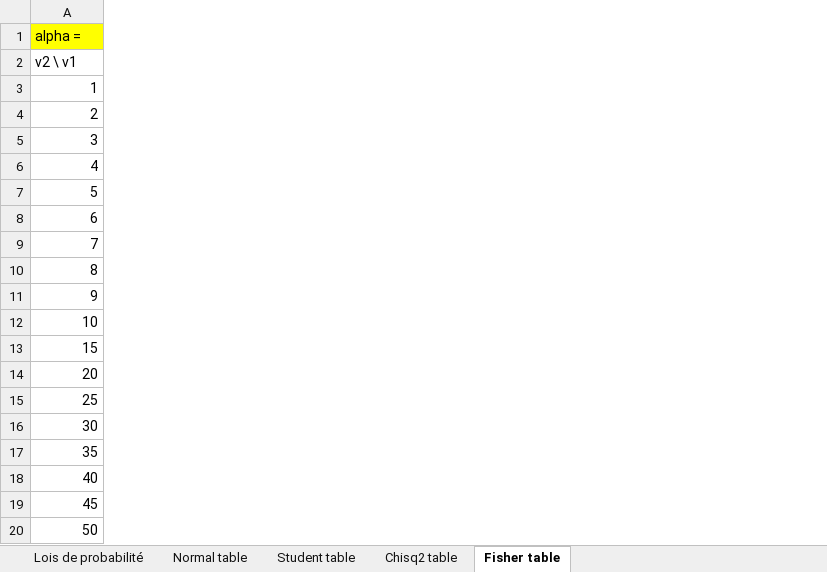
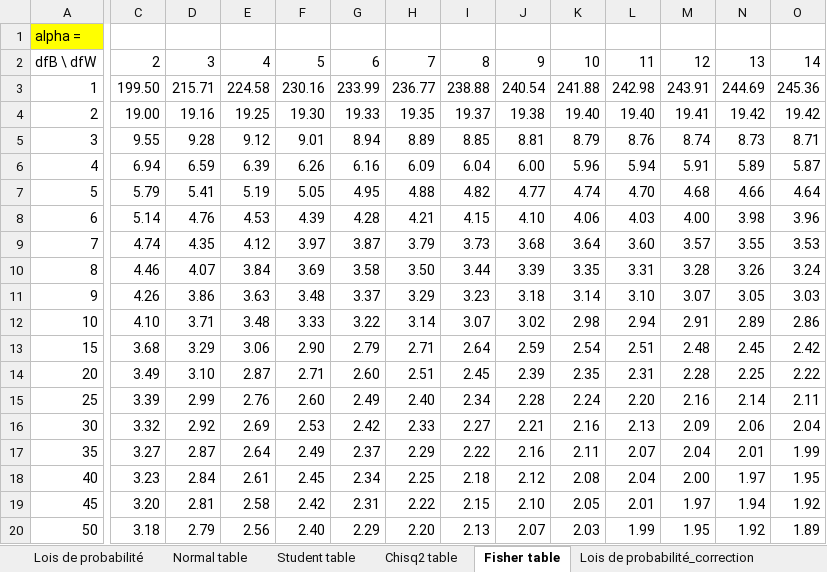
Before and after one commit to asardell/STA, an Excel workbook: datasets/Simulation.xlsx, sheet Fisher table, drawn as a sheet; only a part is shown, gaps mark what is left out; values as stored, in another font and other column widths than the file's, no borders; the diff covers the shown part only; the diff names each change by its address in the sheet, - before the commit and + after, or states it on an @@ line.

```diff
--- a/datasets/Simulation.xlsx (sheet Fisher table)
+++ b/datasets/Simulation.xlsx (sheet Fisher table)
@@ sheet tab unhidden: Lois de probabilité_correction @@
@@ column C unhidden, rows 2-20: 2 | 199.50 | 19.00 | 9.55 | 6.94 | 5.79 | 5.14 | 4.74 | 4.46 | 4.26 | 4.10 | 3.68 | 3.49 | 3.39 | 3.32 | 3.27 | 3.23 | 3.20 | 3.18 @@
@@ column D unhidden, rows 2-20: 3 | 215.71 | 19.16 | 9.28 | 6.59 | 5.41 | 4.76 | 4.35 | 4.07 | 3.86 | 3.71 | 3.29 | 3.10 | 2.99 | 2.92 | 2.87 | 2.84 | 2.81 | 2.79 @@
@@ column E unhidden, rows 2-20: 4 | 224.58 | 19.25 | 9.12 | 6.39 | 5.19 | 4.53 | 4.12 | 3.84 | 3.63 | 3.48 | 3.06 | 2.87 | 2.76 | 2.69 | 2.64 | 2.61 | 2.58 | 2.56 @@
@@ column F unhidden, rows 2-20: 5 | 230.16 | 19.30 | 9.01 | 6.26 | 5.05 | 4.39 | 3.97 | 3.69 | 3.48 | 3.33 | 2.90 | 2.71 | 2.60 | 2.53 | 2.49 | 2.45 | 2.42 | 2.40 @@
@@ column G unhidden, rows 2-20: 6 | 233.99 | 19.33 | 8.94 | 6.16 | 4.95 | 4.28 | 3.87 | 3.58 | 3.37 | 3.22 | 2.79 | 2.60 | 2.49 | 2.42 | 2.37 | 2.34 | 2.31 | 2.29 @@
@@ column H unhidden, rows 2-20: 7 | 236.77 | 19.35 | 8.89 | 6.09 | 4.88 | 4.21 | 3.79 | 3.50 | 3.29 | 3.14 | 2.71 | 2.51 | 2.40 | 2.33 | 2.29 | 2.25 | 2.22 | 2.20 @@
@@ column I unhidden, rows 2-20: 8 | 238.88 | 19.37 | 8.85 | 6.04 | 4.82 | 4.15 | 3.73 | 3.44 | 3.23 | 3.07 | 2.64 | 2.45 | 2.34 | 2.27 | 2.22 | 2.18 | 2.15 | 2.13 @@
@@ column J unhidden, rows 2-20: 9 | 240.54 | 19.38 | 8.81 | 6.00 | 4.77 | 4.10 | 3.68 | 3.39 | 3.18 | 3.02 | 2.59 | 2.39 | 2.28 | 2.21 | 2.16 | 2.12 | 2.10 | 2.07 @@
@@ column K unhidden, rows 2-20: 10 | 241.88 | 19.40 | 8.79 | 5.96 | 4.74 | 4.06 | 3.64 | 3.35 | 3.14 | 2.98 | 2.54 | 2.35 | 2.24 | 2.16 | 2.11 | 2.08 | 2.05 | 2.03 @@
@@ column L unhidden, rows 2-20: 11 | 242.98 | 19.40 | 8.76 | 5.94 | 4.70 | 4.03 | 3.60 | 3.31 | 3.10 | 2.94 | 2.51 | 2.31 | 2.20 | 2.13 | 2.07 | 2.04 | 2.01 | 1.99 @@
@@ column M unhidden, rows 2-20: 12 | 243.91 | 19.41 | 8.74 | 5.91 | 4.68 | 4.00 | 3.57 | 3.28 | 3.07 | 2.91 | 2.48 | 2.28 | 2.16 | 2.09 | 2.04 | 2.00 | 1.97 | 1.95 @@
@@ column N unhidden, rows 2-20: 13 | 244.69 | 19.42 | 8.73 | 5.89 | 4.66 | 3.98 | 3.55 | 3.26 | 3.05 | 2.89 | 2.45 | 2.25 | 2.14 | 2.06 | 2.01 | 1.97 | 1.94 | 1.92 @@
@@ column O unhidden, rows 2-20: 14 | 245.36 | 19.42 | 8.71 | 5.87 | 4.64 | 3.96 | 3.53 | 3.24 | 3.03 | 2.86 | 2.42 | 2.22 | 2.11 | 2.04 | 1.99 | 1.95 | 1.92 | 1.89 @@
-A2: v2 \ v1
+A2: dfB \ dfW
```
Also changed, not shown: 26 added columns, 2 removed columns, 7 edited cells and cell formats elsewhere in this sheet, sheet Lois de probabilité, sheet Student table, sheet Chisq2 table, formulas that keep their value, hidden cells, charts or pictures, 4 other files.
